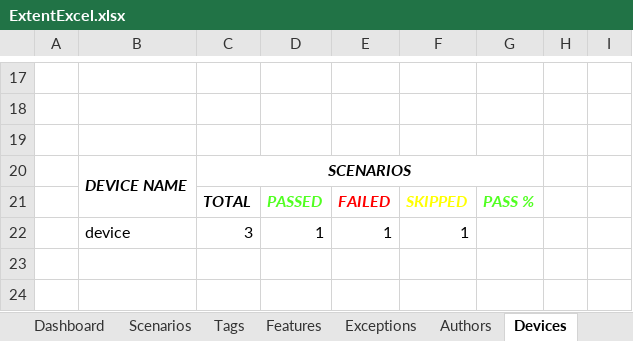
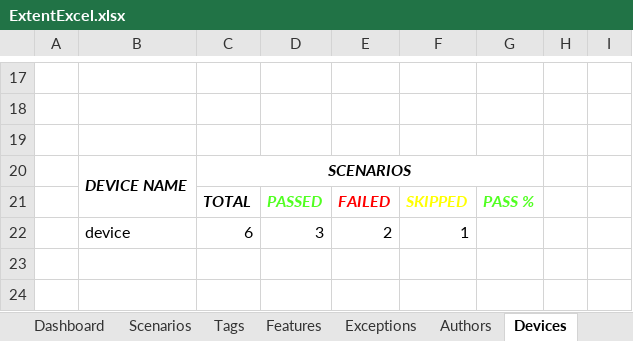
Before and after one commit to gopipagadala07/Automation-project, an Excel workbook: test-output/Reports/ExcelReport/ExtentExcel.xlsx, sheet Devices, drawn as a sheet; only a part is shown, gaps mark what is left out; values as stored, in another font and other column widths than the file's, no borders; charts and pictures not drawn; removed rows and columns are numbered as before the commit, all else as after; the diff names each change by its address in the sheet, - before the commit and + after, or states it on an @@ line.

```diff
--- a/test-output/Reports/ExcelReport/ExtentExcel.xlsx (sheet Devices)
+++ b/test-output/Reports/ExcelReport/ExtentExcel.xlsx (sheet Devices)
-row 22:  | device | 3 | 1 | 1 | 1
+row 22:  | device | 6 | 3 | 2 | 1
```
Also changed, not shown: sheet DB Data, sheet Features, sheet Tags, sheet Authors, sheet Dashboard, sheet Scenarios, charts or pictures, 25 other files.
